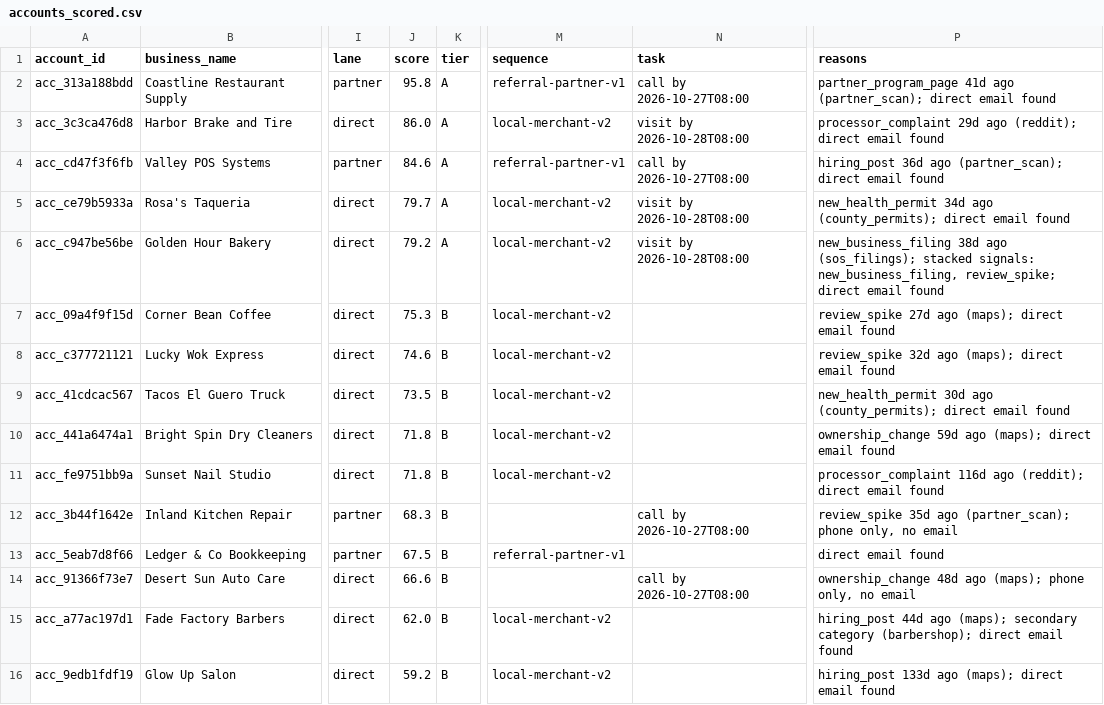
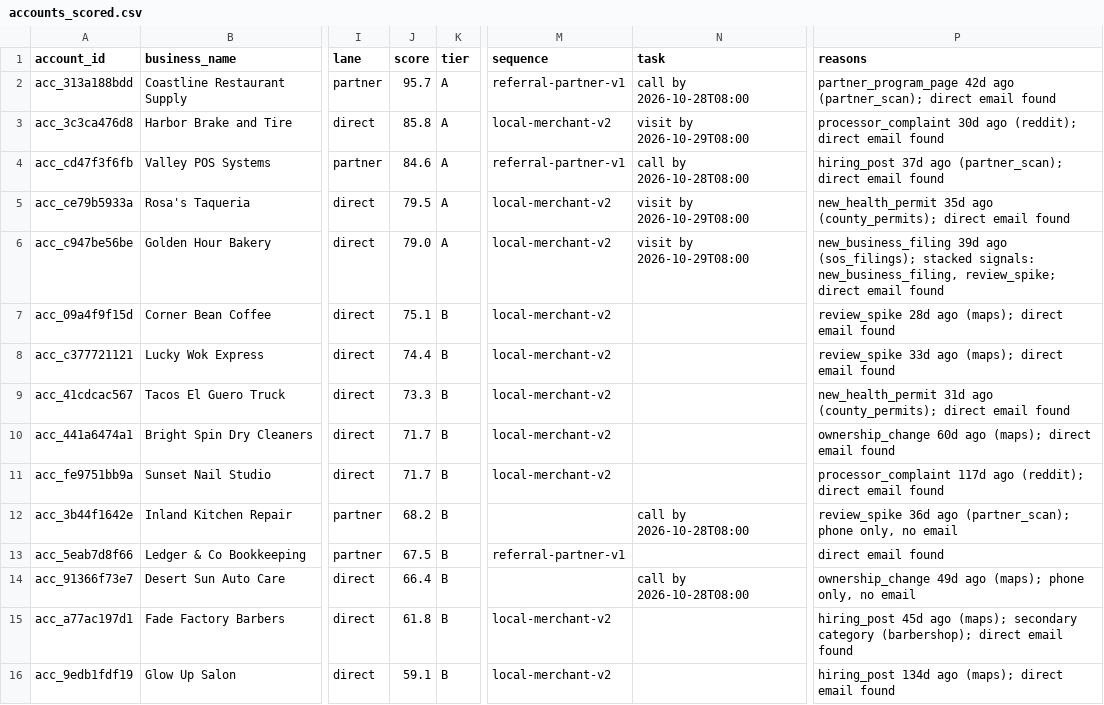
Before and after one commit to layllabs/gtm-engine, a CSV file: examples/output/accounts_scored.csv, drawn as a sheet; only a part is shown, gaps mark what is left out; the diff covers the shown part only; the diff names each change by its address in the sheet, - before the commit and + after, or states it on an @@ line.

```diff
--- a/examples/output/accounts_scored.csv
+++ b/examples/output/accounts_scored.csv
-J2 (score): 95.8
+J2 (score): 95.7
-N2 (task): call by 2026-10-27T08:00
+N2 (task): call by 2026-10-28T08:00
-P2 (reasons): partner_program_page 41d ago (partner_scan);…
+P2 (reasons): partner_program_page 42d ago (partner_scan);…
-J3 (score): 86.0
+J3 (score): 85.8
-N3 (task): visit by 2026-10-28T08:00
+N3 (task): visit by 2026-10-29T08:00
-P3 (reasons): processor_complaint 29d ago (reddit);…
+P3 (reasons): processor_complaint 30d ago (reddit);…
-N4 (task): call by 2026-10-27T08:00
+N4 (task): call by 2026-10-28T08:00
-P4 (reasons): hiring_post 36d ago (partner_scan);…
+P4 (reasons): hiring_post 37d ago (partner_scan);…
-J5 (score): 79.7
+J5 (score): 79.5
-N5:N6 (task): visit by 2026-10-28T08:00
+N5:N6 (task): visit by 2026-10-29T08:00
-P5 (reasons): new_health_permit 34d ago (county_permits);…
+P5 (reasons): new_health_permit 35d ago (county_permits);…
-J6 (score): 79.2
+J6 (score): 79.0
-P6 (reasons): new_business_filing 38d ago (sos_filings);…
+P6 (reasons): new_business_filing 39d ago (sos_filings);…
-J7 (score): 75.3
+J7 (score): 75.1
-P7 (reasons): review_spike 27d ago (maps);…
+P7 (reasons): review_spike 28d ago (maps);…
-J8 (score): 74.6
+J8 (score): 74.4
-P8 (reasons): review_spike 32d ago (maps);…
+P8 (reasons): review_spike 33d ago (maps);…
-J9 (score): 73.5
+J9 (score): 73.3
-P9 (reasons): new_health_permit 30d ago (county_permits);…
+P9 (reasons): new_health_permit 31d ago (county_permits);…
-J10:J11 (score): 71.8
+J10:J11 (score): 71.7
-P10 (reasons): ownership_change 59d ago (maps);…
+P10 (reasons): ownership_change 60d ago (maps);…
-P11 (reasons): processor_complaint 116d ago (reddit);…
+P11 (reasons): processor_complaint 117d ago (reddit);…
-J12 (score): 68.3
+J12 (score): 68.2
-N12 (task): call by 2026-10-27T08:00
+N12 (task): call by 2026-10-28T08:00
-P12 (reasons): review_spike 35d ago (partner_scan);…
+P12 (reasons): review_spike 36d ago (partner_scan);…
-J14 (score): 66.6
+J14 (score): 66.4
-N14 (task): call by 2026-10-27T08:00
+N14 (task): call by 2026-10-28T08:00
-P14 (reasons): ownership_change 48d ago (maps);…
+P14 (reasons): ownership_change 49d ago (maps);…
-J15 (score): 62.0
+J15 (score): 61.8
-P15 (reasons): hiring_post 44d ago (maps);…
+P15 (reasons): hiring_post 45d ago (maps);…
-J16 (score): 59.2
+J16 (score): 59.1
-P16 (reasons): hiring_post 133d ago (maps);…
+P16 (reasons): hiring_post 134d ago (maps);…
```
Also changed, not shown: 1 edited cell elsewhere in this file, 3 other files.
